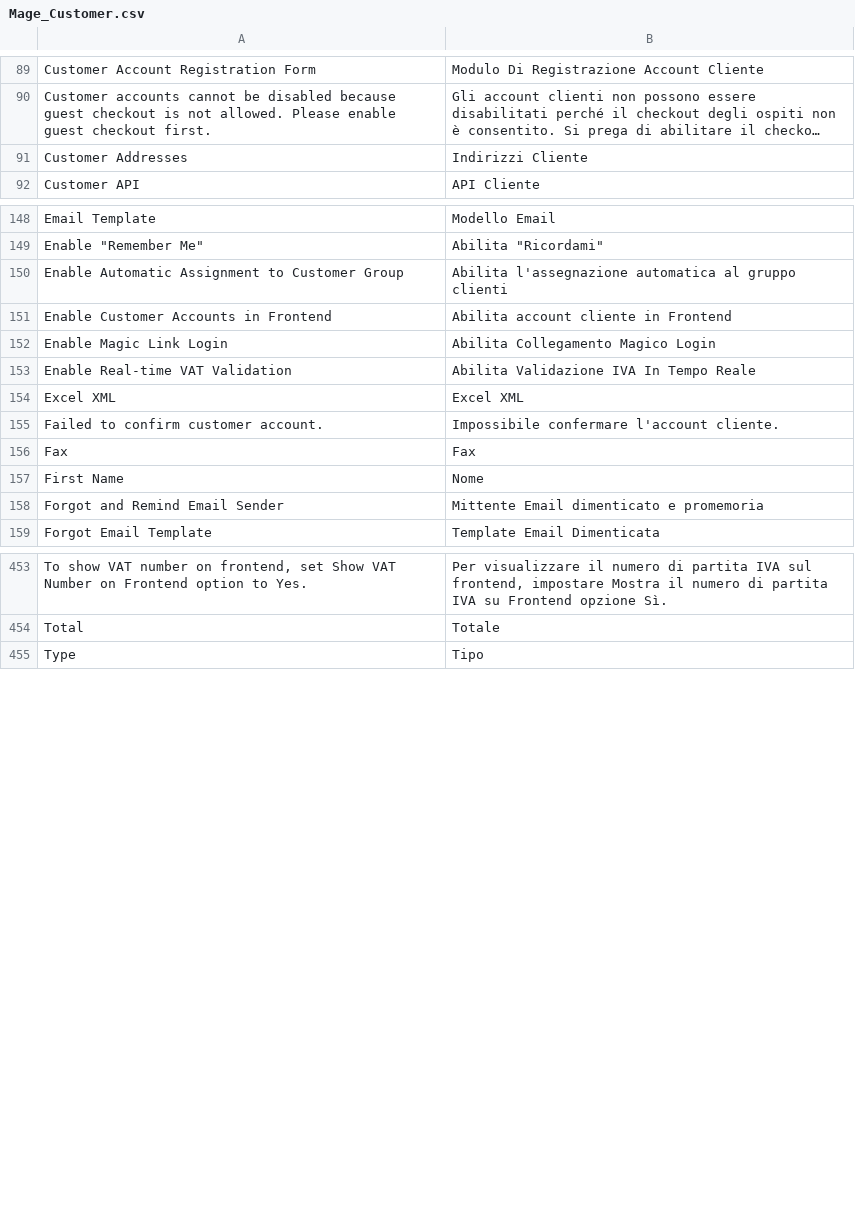
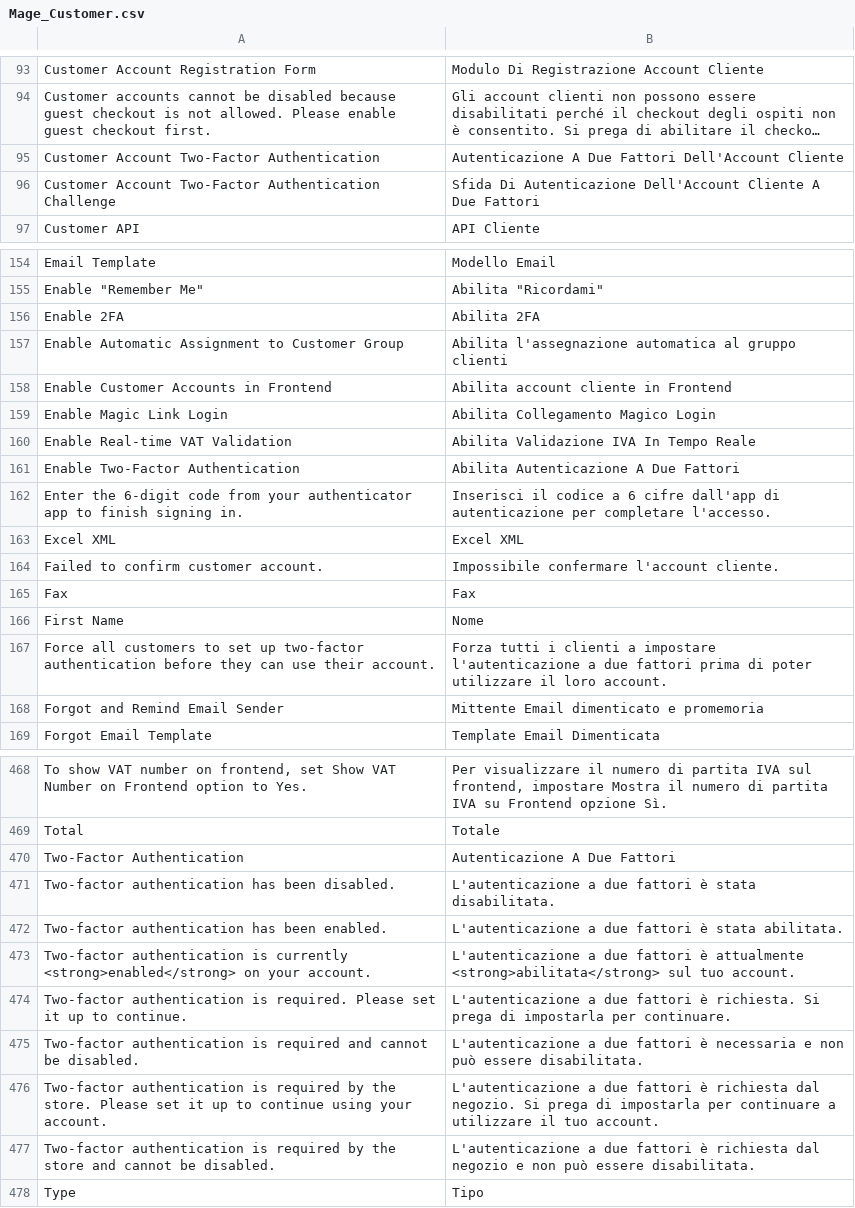
Before and after one commit to MahoCommerce/maho-language-it_IT, a CSV file: app/locale/it_IT/Mage_Customer.csv, drawn as a sheet; only a part is shown, gaps mark what is left out; long unchanged cells end in …; removed rows and columns are numbered as before the commit, all else as after; the diff covers the shown part only; the diff names each change by its address in the sheet, - before the commit and + after, or states it on an @@ line.

```diff
--- a/app/locale/it_IT/Mage_Customer.csv
+++ b/app/locale/it_IT/Mage_Customer.csv
-row 91: Customer Addresses | Indirizzi Cliente
+row 95: Customer Account Two-Factor Authentication | Autenticazione A Due Fattori Dell'Account Cliente
+row 96: Customer Account Two-Factor Authentication Challenge | Sfida Di Autenticazione Dell'Account Cliente A Due Fattori
+row 156: Enable 2FA | Abilita 2FA
+row 161: Enable Two-Factor Authentication | Abilita Autenticazione A Due Fattori
+row 162: Enter the 6-digit code from your authenticator app to finish signing in. | Inserisci il codice a 6 cifre dall'app di autenticazione per completare l'accesso.
+row 167: Force all customers to set up two-factor authentication before they can use their account. | Forza tutti i clienti a impostare l'autenticazione a due fattori prima di poter utilizzare il loro account.
+row 470: Two-Factor Authentication | Autenticazione A Due Fattori
+row 471: Two-factor authentication has been disabled. | L'autenticazione a due fattori è stata disabilitata.
+row 472: Two-factor authentication has been enabled. | L'autenticazione a due fattori è stata abilitata.
+row 473: Two-factor authentication is currently <strong>enabled</strong> on your account. | L'autenticazione a due fattori è attualmente <strong>abilitata</strong> sul tuo account.
+row 474: Two-factor authentication is required. Please set it up to continue. | L'autenticazione a due fattori è richiesta. Si prega di impostarla per continuare.
+row 475: Two-factor authentication is required and cannot be disabled. | L'autenticazione a due fattori è necessaria e non può essere disabilitata.
+row 476: Two-factor authentication is required by the store. Please set it up to continue using your account. | L'autenticazione a due fattori è richiesta dal negozio. Si prega di impostarla per continuare a utilizzare il tuo account.
+row 477: Two-factor authentication is required by the store and cannot be disabled. | L'autenticazione a due fattori è richiesta dal negozio e non può essere disabilitata.
```
Also changed, not shown: 11 added rows and 4 edited cells elsewhere in this file, app/locale/it_IT/Mage_Adminhtml.csv, app/locale/it_IT/Mage_Catalog.csv, 17 other files.
